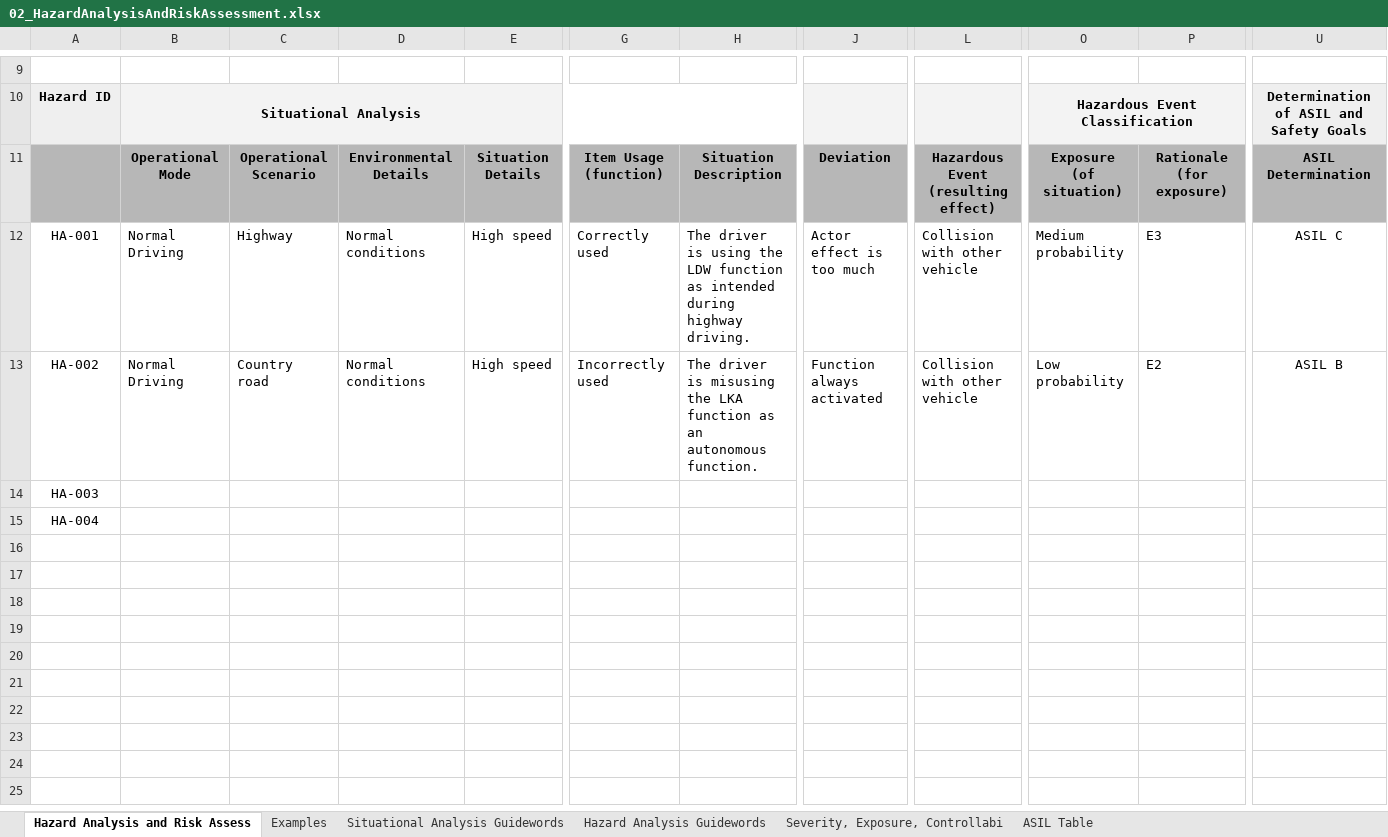
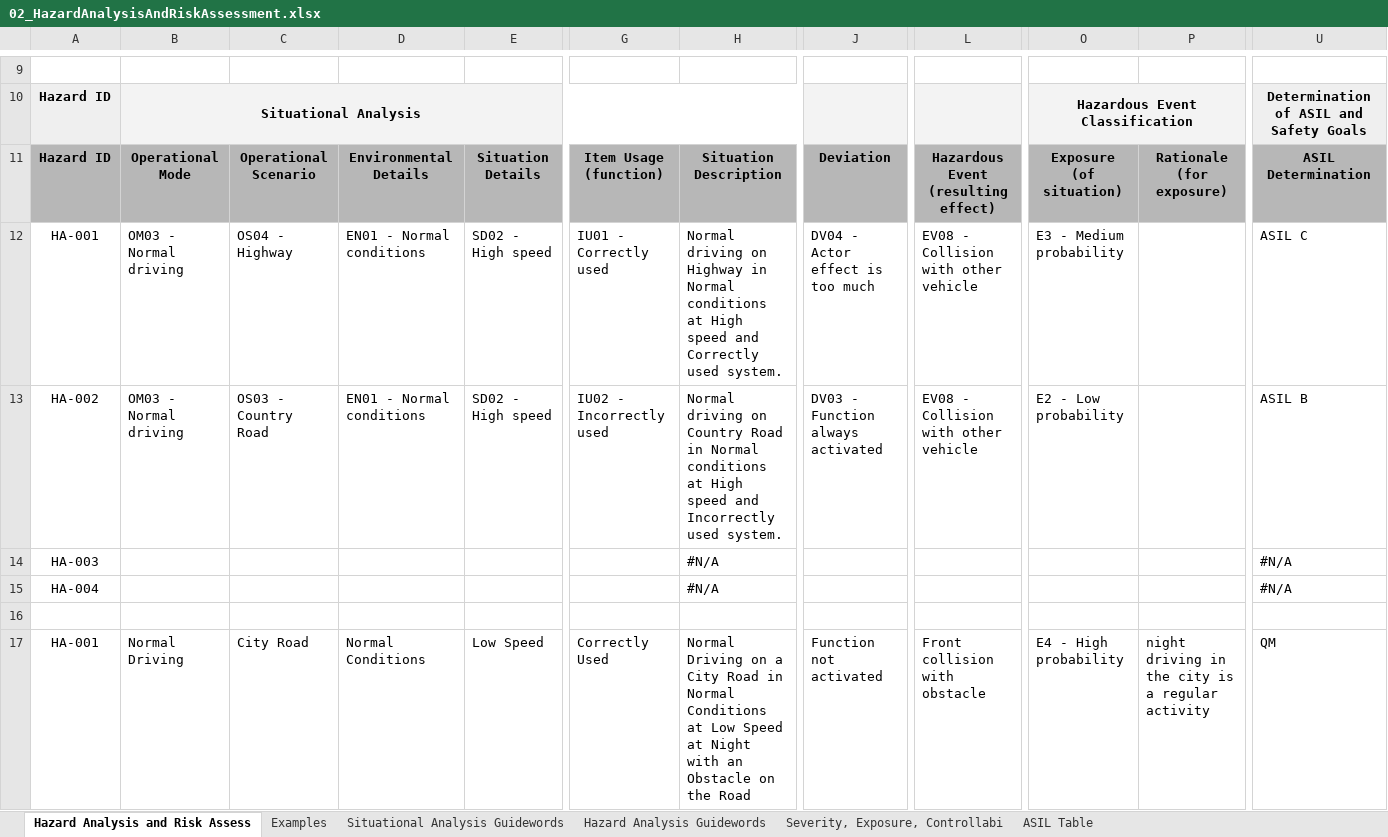
Before and after one commit to OidaTiftla/CarND-Functional-Safety-Project, an Excel workbook: 02_HazardAnalysisAndRiskAssessment.xlsx, sheet Hazard Analysis and Risk Assess, drawn as a sheet; only a part is shown, gaps mark what is left out; values as stored, in another font and other column widths than the file's, no borders; table styles not drawn; rows hold the shown columns only; the diff covers the shown part only; the diff names each change by its address in the sheet, - before the commit and + after, or states it on an @@ line.

```diff
--- a/02_HazardAnalysisAndRiskAssessment.xlsx (sheet Hazard Analysis and Risk Assess)
+++ b/02_HazardAnalysisAndRiskAssessment.xlsx (sheet Hazard Analysis and Risk Assess)
-A11: (empty)
+A11: Hazard ID
-B12:B13: Normal Driving
+B12:B13: OM03 - Normal driving
-C12: Highway
+C12: OS04 - Highway
-D12:D13: Normal conditions
+D12:D13: EN01 - Normal conditions
-E12:E13: High speed
+E12:E13: SD02 - High speed
-G12: Correctly used
+G12: IU01 - Correctly used
-H12: The driver is using the LDW function as intended during highway driving.
+H12: Normal driving on Highway in Normal conditions at High speed and Correctly used system.
-J12: Actor effect is too much
+J12: DV04 - Actor effect is too much
-L12:L13: Collision with other vehicle
+L12:L13: EV08 - Collision with other vehicle
-O12: Medium probability
+O12: E3 - Medium probability
-P12: E3
+P12: (empty)
-U12:U13 alignment: center
+U12:U13 alignment: left
-C13: Country road
+C13: OS03 - Country Road
-G13: Incorrectly used
+G13: IU02 - Incorrectly used
-H13: The driver is misusing the LKA function as an autonomous function.
+H13: Normal driving on Country Road in Normal conditions at High speed and Incorrectly used system.
-J13: Function always activated
+J13: DV03 - Function always activated
-O13: Low probability
+O13: E2 - Low probability
-P13: E2
+P13: (empty)
-H14:H15: (empty)
+H14:H15: #N/A
-U14:U15: (empty)
+U14:U15: #N/A
+row 16: (empty)
+row 17: HA-001 | Normal Driving | City Road | Normal Conditions | Low Speed | Correctly Used | Normal Driving on a City Road in Normal Conditions at Low Speed at Night with an Obstacle on the Road | Function not activated | Front collision with obstacle | E4 - High probability | night driving in the city is a regular activity | QM
```
Also changed, not shown: 6 added rows and 9 edited cells elsewhere in this sheet, sheet ASIL Table, sheet Hazard Analysis Guidewords, sheet Severity, Exposure, Controllabi, sheet Situational Analysis Guidewords, formulas that keep their value.
